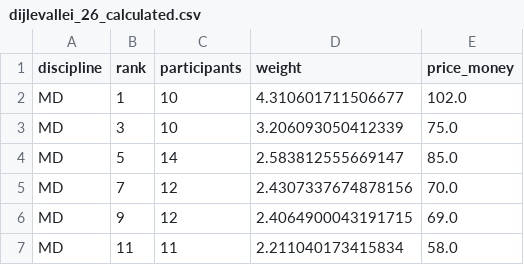
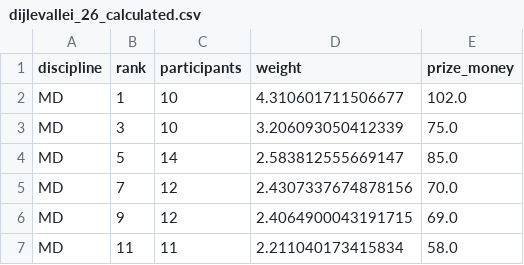
Before and after one commit to toondehaene/prijzengeld, a CSV file: dijlevallei_26_calculated.csv, drawn as a sheet; only a part is shown.

Commit message:
rerun without typo

```diff
--- a/dijlevallei_26_calculated.csv
+++ b/dijlevallei_26_calculated.csv
@@ -1,2 +1,2 @@
-discipline,rank,participants,weight,price_money
+discipline,rank,participants,weight,prize_money
 MD,1,10,4.310601711506677,102.0
```
Also changed, not shown: 2 other files.
